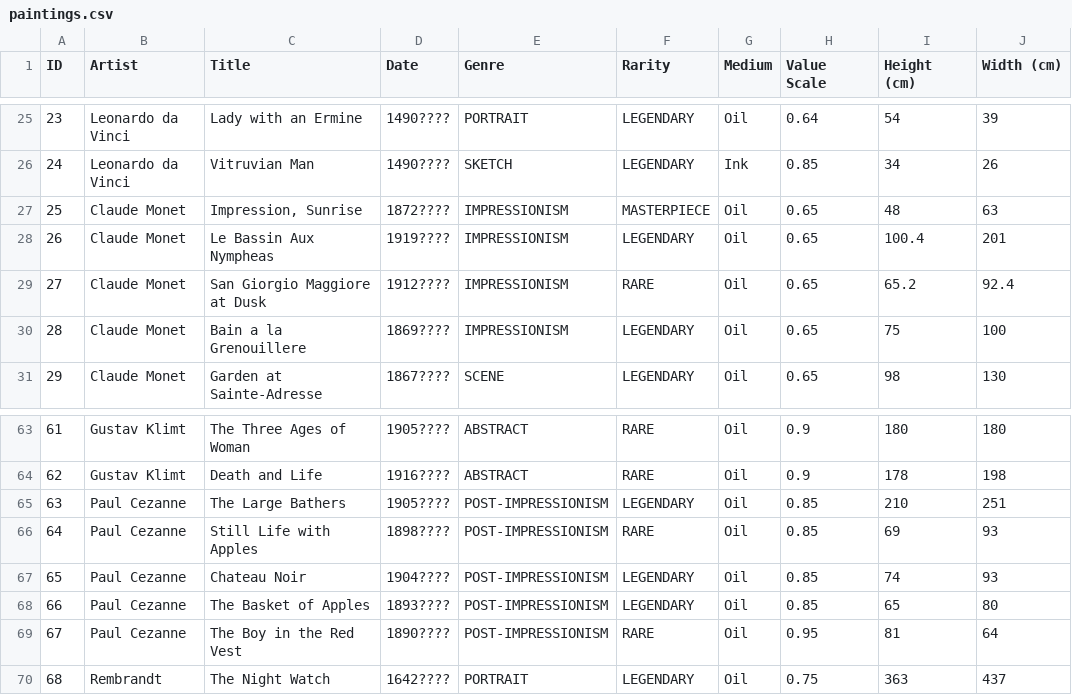
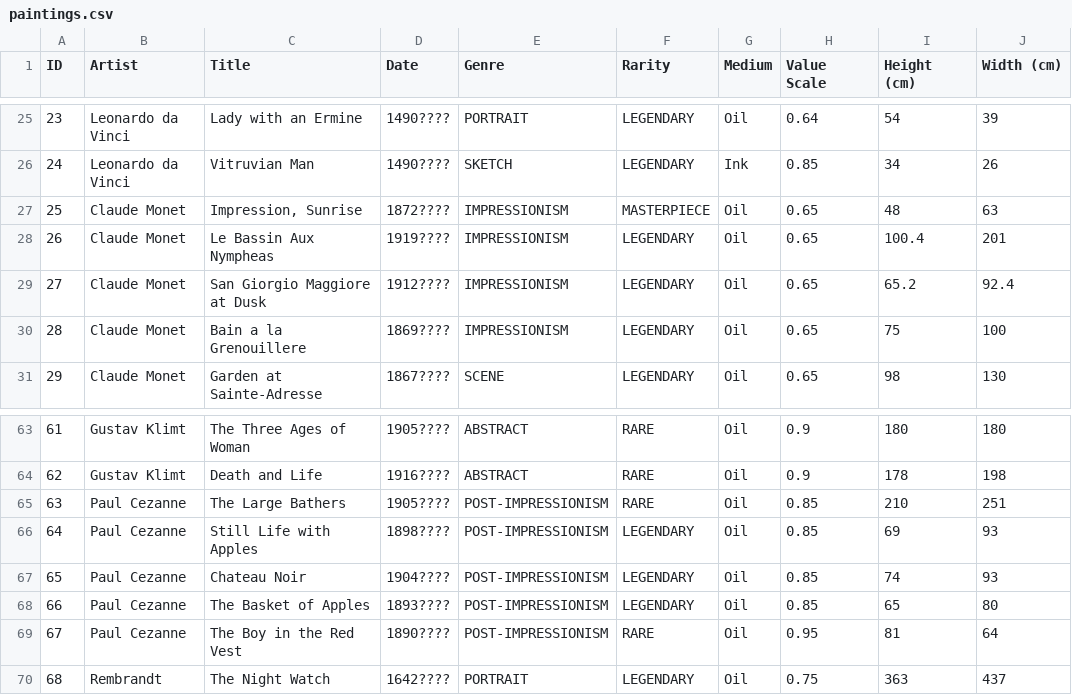
Before and after one commit to eindacor/artfunkel, a CSV file: paintings.csv, drawn as a sheet; only a part is shown, gaps mark what is left out; the diff names each change by its address in the sheet, - before the commit and + after, or states it on an @@ line.

Commit message:
painting placement improved

```diff
--- a/paintings.csv
+++ b/paintings.csv
-F29 (Rarity): RARE
+F29 (Rarity): LEGENDARY
-F65 (Rarity): LEGENDARY
+F65 (Rarity): RARE
-F66 (Rarity): RARE
+F66 (Rarity): LEGENDARY
```
Also changed, not shown: 18 other files.
